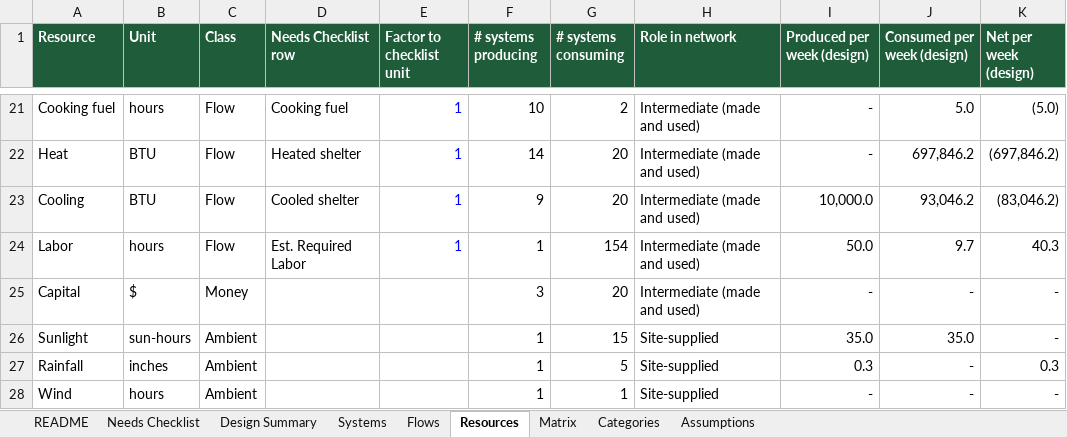
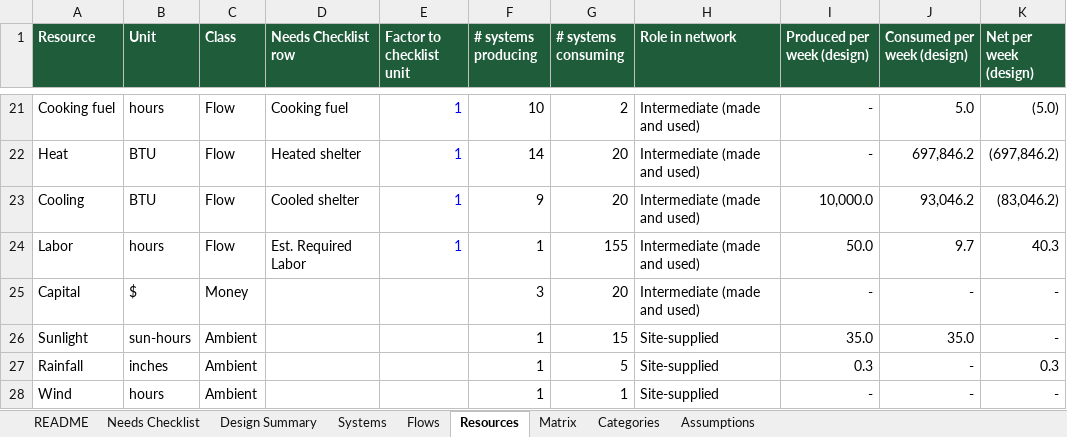
Before and after one commit to dylanhartman913-arch/LandLabSimClone, an Excel workbook: data/source/LandLab_Sim_Systems_v2.xlsx, sheet Resources, drawn as a sheet; only a part is shown, gaps mark what is left out; values as stored, in another font and other column widths than the file's, no borders; conditional formats not drawn; the diff names each change by its address in the sheet, - before the commit and + after, or states it on an @@ line.

```diff
--- a/data/source/LandLab_Sim_Systems_v2.xlsx (sheet Resources)
+++ b/data/source/LandLab_Sim_Systems_v2.xlsx (sheet Resources)
-G24 (# systems consuming): 154
+G24 (# systems consuming): 155
```
Also changed, not shown: sheet Systems, sheet Flows, sheet Matrix, sheet Categories, formulas that keep their value, 26 other files.
